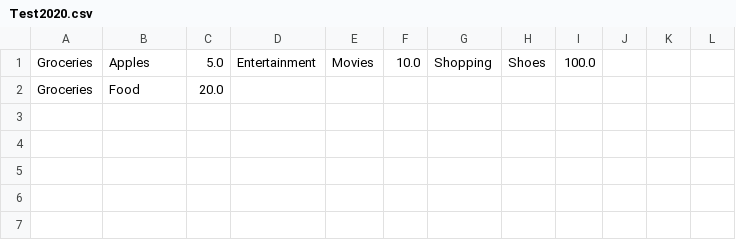
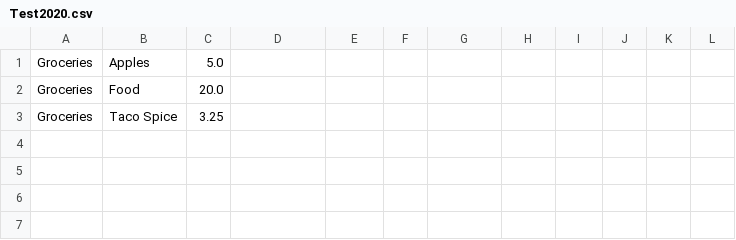
Before and after one commit to FAUOOSWD-GROUP12/BudgetManager, a CSV file: src/main/resources/Test2020.csv, drawn as a sheet; only a part is shown.

```diff
--- a/src/main/resources/Test2020.csv
+++ b/src/main/resources/Test2020.csv
@@ -1,4 +1,4 @@
-Groceries,Apples,5.0,Entertainment,Movies,10.0,Shopping,Shoes,100.0
+Groceries,Apples,5.0
 Groceries,Food,20.0
-
+Groceries,Taco Spice,3.25
 
```
Also changed, not shown: out/production/BudgetManager/Test2020.csv, out/production/BudgetManager/main/resources/Test2020.csv, 15 other files.
